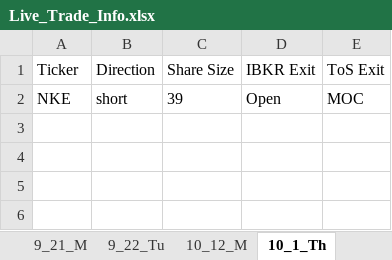
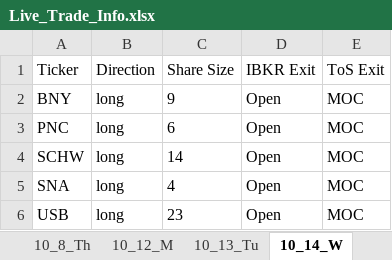
Before and after one commit to rschaefer8887/Earnings_Advantage_Algo, an Excel workbook: Live_Trade_Info.xlsx, sheet 10_14_W, drawn as a sheet; values as stored, in another font and other column widths than the file's, no borders; removed rows and columns are numbered as before the commit, all else as after; the diff names each change by its address in the sheet, - before the commit and + after, or states it on an @@ line.

```diff
--- a/Live_Trade_Info.xlsx (sheet 10_14_W)
+++ b/Live_Trade_Info.xlsx (sheet 10_14_W)
-sheet tab: 10_1_Th
+sheet tab: 10_14_W
-sheet tab: 9_21_M
-sheet tab: 9_22_Tu
+sheet tab: 10_13_Tu
-row 2: NKE | short | 39 | Open | MOC
+row 2: BNY | long | 9 | Open | MOC
+row 3: PNC | long | 6 | Open | MOC
+row 4: SCHW | long | 14 | Open | MOC
+row 5: SNA | long | 4 | Open | MOC
+row 6: USB | long | 23 | Open | MOC
```
Also changed, not shown: sheet 10_12_M, sheet 10_7_W, sheet 10_8_Th, sheet 10_6_Tu, other sheet tabs, 10 other files.
